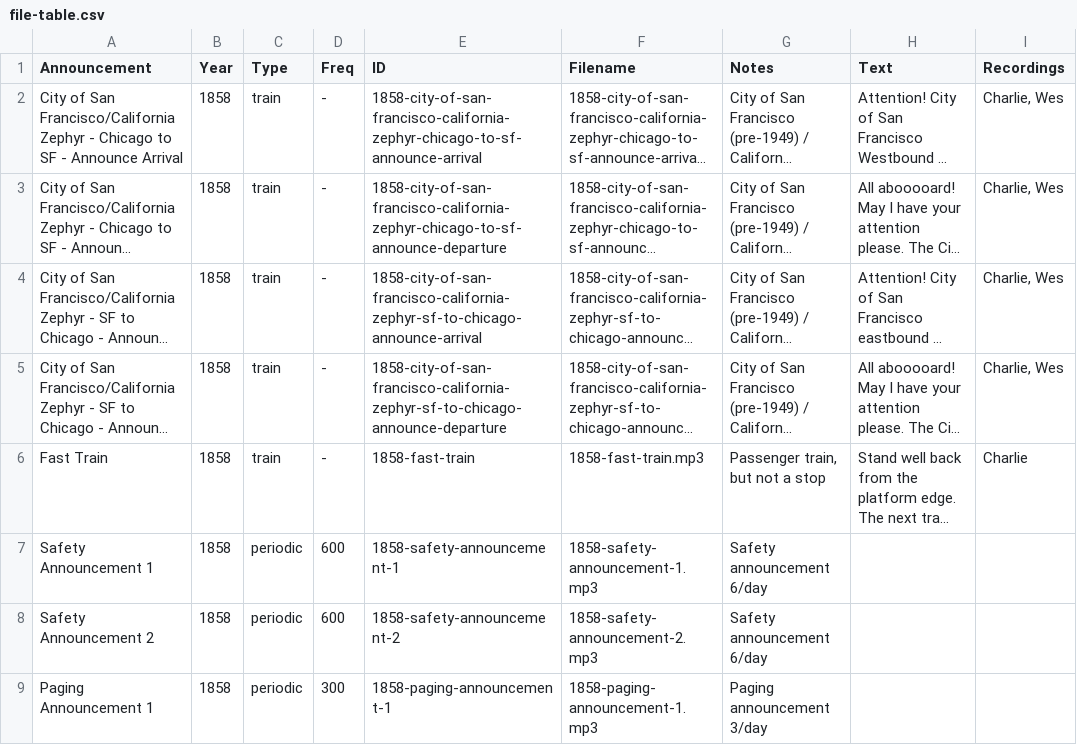
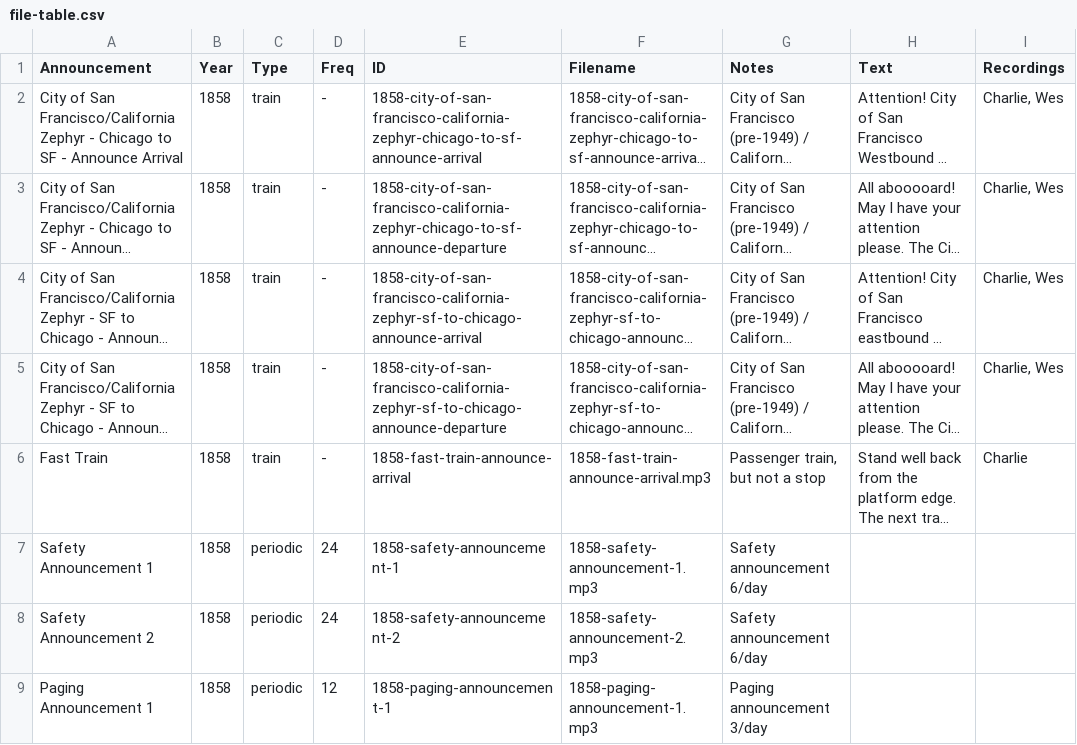
Before and after one commit to wmodes/blackrockstation, a CSV file: announce/data/file-table.csv, drawn as a sheet; only a part is shown; long unchanged cells end in …; the diff covers the shown part only; the diff names each change by its address in the sheet, - before the commit and + after, or states it on an @@ line.

```diff
--- a/announce/data/file-table.csv
+++ b/announce/data/file-table.csv
-E6 (ID): 1858-fast-train
+E6 (ID): 1858-fast-train-announce-arrival
-F6 (Filename): 1858-fast-train.mp3
+F6 (Filename): 1858-fast-train-announce-arrival.mp3
-D7:D8 (Freq): 600
+D7:D8 (Freq): 24
-D9 (Freq): 300
+D9 (Freq): 12
```
Also changed, not shown: 59 edited cells elsewhere in this file, scheduler/data/file-table.csv, scheduler/data/schedule.csv, 1 other file.
